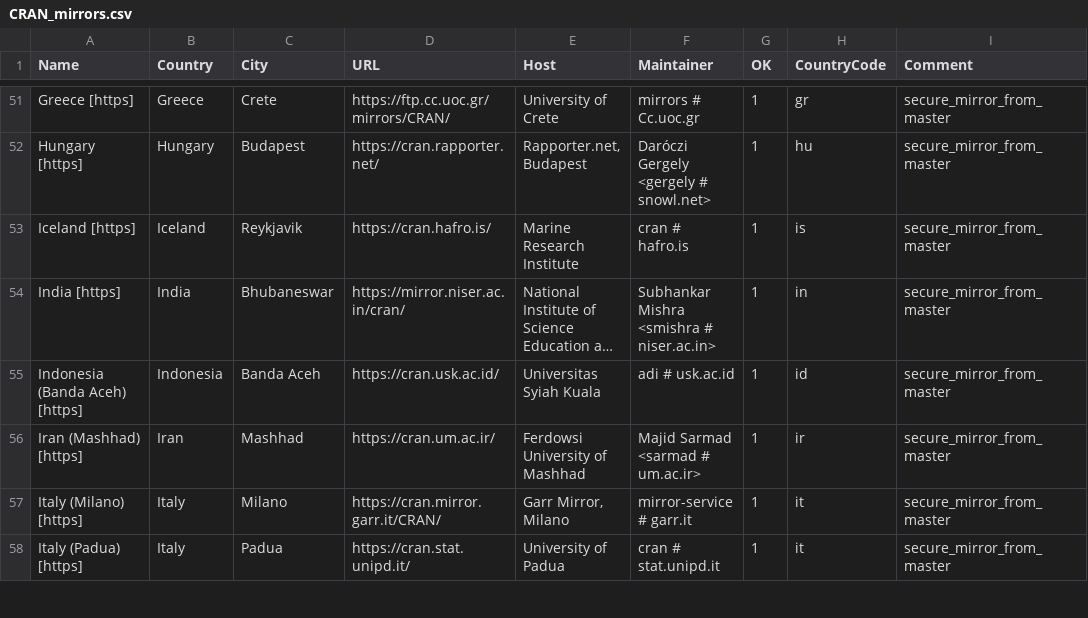
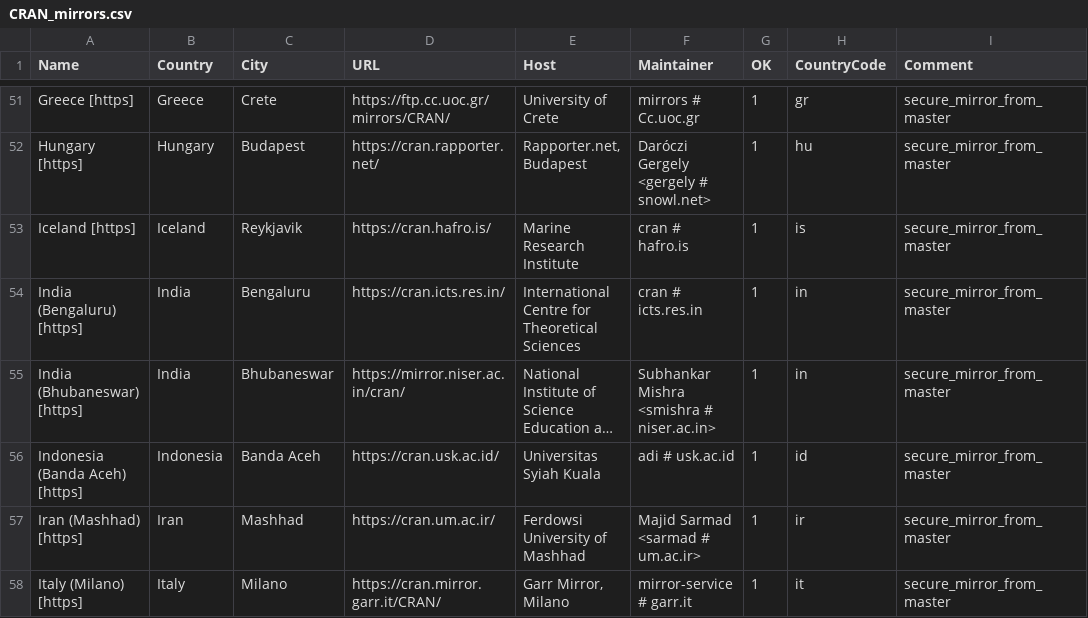
Before and after one commit to daroczig/R-weblate-fork, a CSV file: doc/CRAN_mirrors.csv, drawn as a sheet; only a part is shown, gaps mark what is left out; the shorter side is filled out with more unchanged rows; long unchanged cells end in …; addresses are those after the commit; the diff names each change by its address in the sheet, - before the commit and + after, or states it on an @@ line.

Commit message:
Add cran.icts.res.in.
git-svn-id: https://svn.r-project.org/R/trunk@84310 00db46b3-68df-0310-9c12-caf00c1e9a41

```diff
--- a/doc/CRAN_mirrors.csv
+++ b/doc/CRAN_mirrors.csv
+row 54: India (Bengaluru) [https] | India | Bengaluru | https://cran.icts.res.in/ | International Centre for Theoretical Sciences | cran # icts.res.in | 1 | in | secure_mirror_from_master
-A55 (Name): India [https]
+A55 (Name): India (Bhubaneswar) [https]
```
